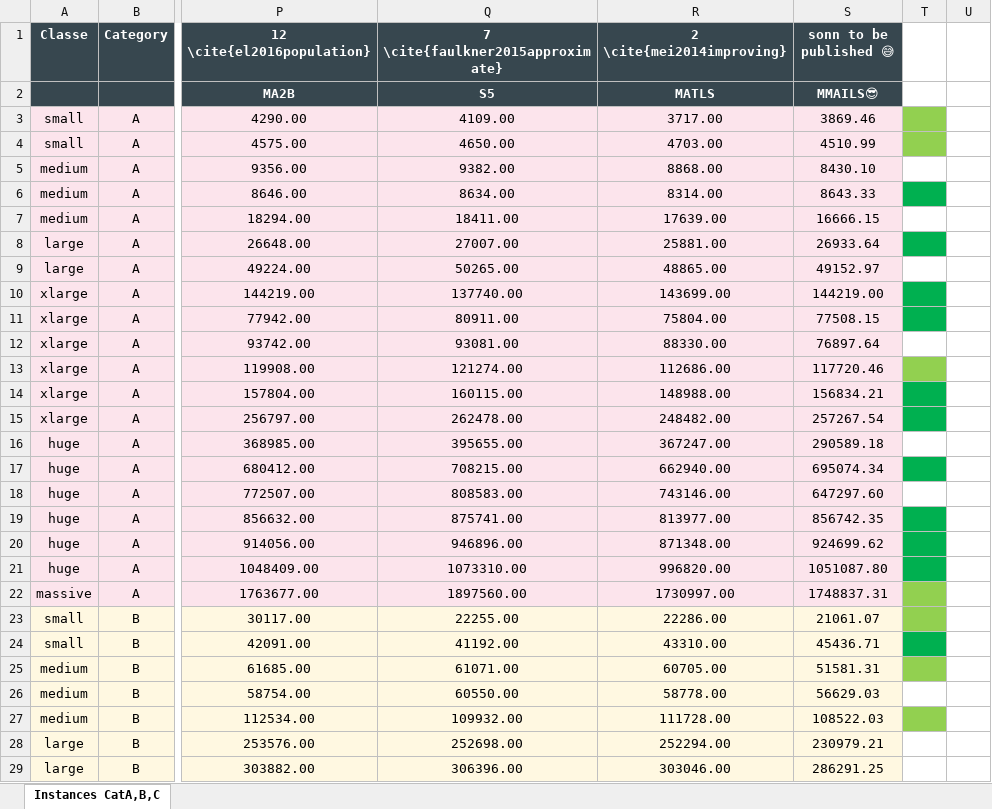
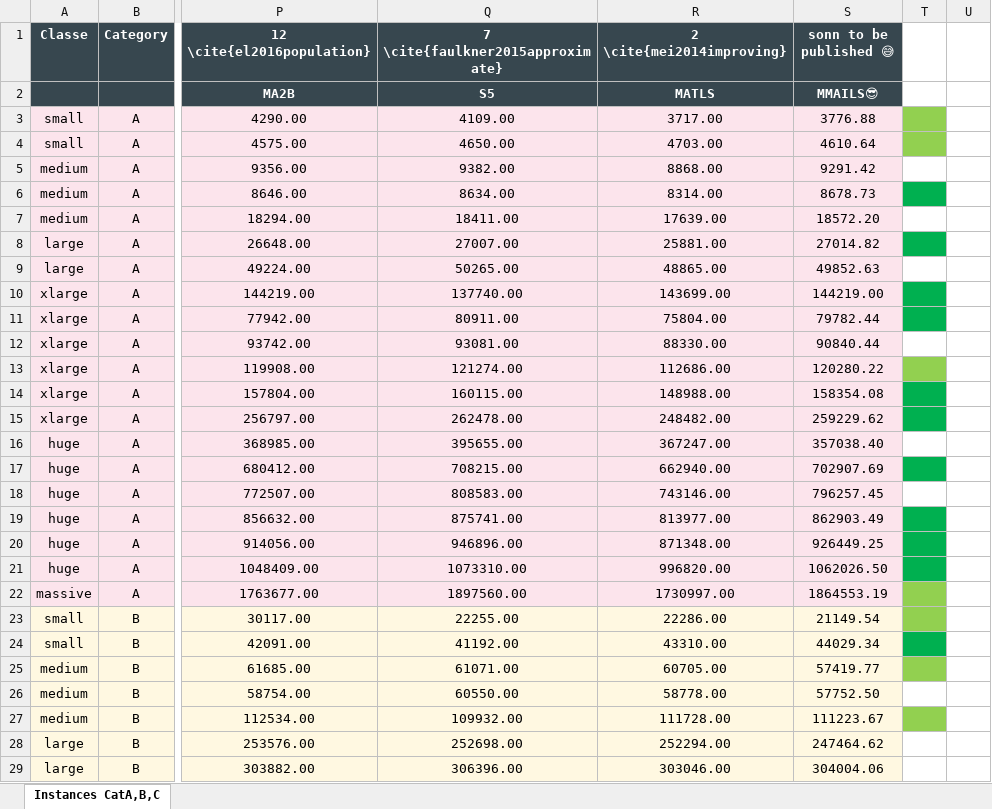
Before and after one commit to makopt/ttp-dashboard-repo, an Excel workbook: ttp_literature_catABC_results_updated.xlsx, sheet Instances CatA,B,C, drawn as a sheet; only a part is shown, gaps mark what is left out; values as stored, in another font and other column widths than the file's, no borders; the diff covers the shown part only; the diff names each change by its address in the sheet, - before the commit and + after, or states it on an @@ line.

Commit message:
new run results ;)

```diff
--- a/ttp_literature_catABC_results_updated.xlsx (sheet Instances CatA,B,C)
+++ b/ttp_literature_catABC_results_updated.xlsx (sheet Instances CatA,B,C)
-S3 (sonn to be published 😅): 3869.46
+S3 (sonn to be published 😅): 3776.88
-S4 (sonn to be published 😅): 4510.99
+S4 (sonn to be published 😅): 4610.64
-S5 (sonn to be published 😅): 8430.10
+S5 (sonn to be published 😅): 9291.42
-S6 (sonn to be published 😅): 8643.33
+S6 (sonn to be published 😅): 8678.73
-S7 (sonn to be published 😅): 16666.15
+S7 (sonn to be published 😅): 18572.20
-S8 (sonn to be published 😅): 26933.64
+S8 (sonn to be published 😅): 27014.82
-S9 (sonn to be published 😅): 49152.97
+S9 (sonn to be published 😅): 49852.63
-S11 (sonn to be published 😅): 77508.15
+S11 (sonn to be published 😅): 79782.44
-S12 (sonn to be published 😅): 76897.64
+S12 (sonn to be published 😅): 90840.44
-S13 (sonn to be published 😅): 117720.46
+S13 (sonn to be published 😅): 120280.22
-S14 (sonn to be published 😅): 156834.21
+S14 (sonn to be published 😅): 158354.08
-S15 (sonn to be published 😅): 257267.54
+S15 (sonn to be published 😅): 259229.62
-S16 (sonn to be published 😅): 290589.18
+S16 (sonn to be published 😅): 357038.40
-S17 (sonn to be published 😅): 695074.34
+S17 (sonn to be published 😅): 702907.69
-S18 (sonn to be published 😅): 647297.60
+S18 (sonn to be published 😅): 796257.45
-S19 (sonn to be published 😅): 856742.35
+S19 (sonn to be published 😅): 862903.49
-S20 (sonn to be published 😅): 924699.62
+S20 (sonn to be published 😅): 926449.25
-S21 (sonn to be published 😅): 1051087.80
+S21 (sonn to be published 😅): 1062026.50
-S22 (sonn to be published 😅): 1748837.31
+S22 (sonn to be published 😅): 1864553.19
-S23 (sonn to be published 😅): 21061.07
+S23 (sonn to be published 😅): 21149.54
-S24 (sonn to be published 😅): 45436.71
+S24 (sonn to be published 😅): 44029.34
-S25 (sonn to be published 😅): 51581.31
+S25 (sonn to be published 😅): 57419.77
-S26 (sonn to be published 😅): 56629.03
+S26 (sonn to be published 😅): 57752.50
-S27 (sonn to be published 😅): 108522.03
+S27 (sonn to be published 😅): 111223.67
-S28 (sonn to be published 😅): 230979.21
+S28 (sonn to be published 😅): 247464.62
-S29 (sonn to be published 😅): 286291.25
+S29 (sonn to be published 😅): 304004.06
```
Also changed, not shown: 33 edited cells elsewhere in this sheet.
